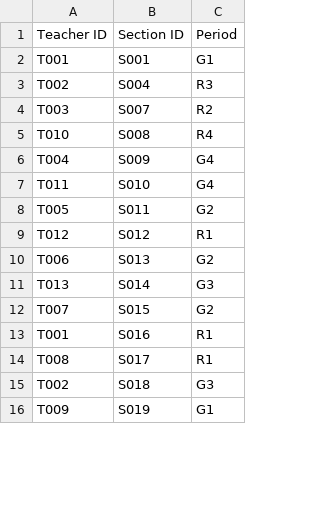
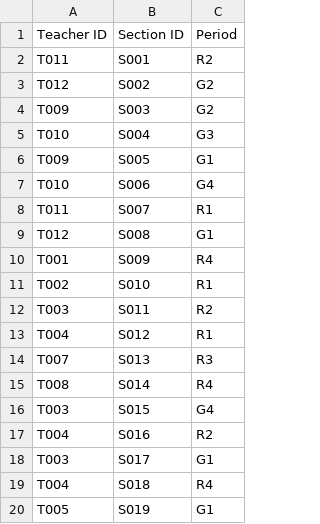
Before and after one commit to brettenf-UW/Optimo-MVP, a CSV file: output/Teacher_Assignments.csv, drawn as a sheet; only a part is shown; the diff covers the shown part only.

```diff
--- a/output/Teacher_Assignments.csv
+++ b/output/Teacher_Assignments.csv
@@ -1,16 +1,20 @@
 Teacher ID,Section ID,Period
-T001,S001,G1
-T002,S004,R3
-T003,S007,R2
-T010,S008,R4
-T004,S009,G4
-T011,S010,G4
-T005,S011,G2
-T012,S012,R1
-T006,S013,G2
-T013,S014,G3
-T007,S015,G2
-T001,S016,R1
-T008,S017,R1
-T002,S018,G3
-T009,S019,G1
+T011,S001,R2
+T012,S002,G2
+T009,S003,G2
+T010,S004,G3
+T009,S005,G1
+T010,S006,G4
+T011,S007,R1
+T012,S008,G1
+T001,S009,R4
+T002,S010,R1
+T003,S011,R2
+T004,S012,R1
+T007,S013,R3
+T008,S014,R4
+T003,S015,G4
+T004,S016,R2
+T003,S017,G1
+T004,S018,R4
+T005,S019,G1
```
Also changed, not shown: 9 added rows and 24 edited cells elsewhere in this file, input/Sections_Information.csv, input/Student_Info.csv, 7 other files.
